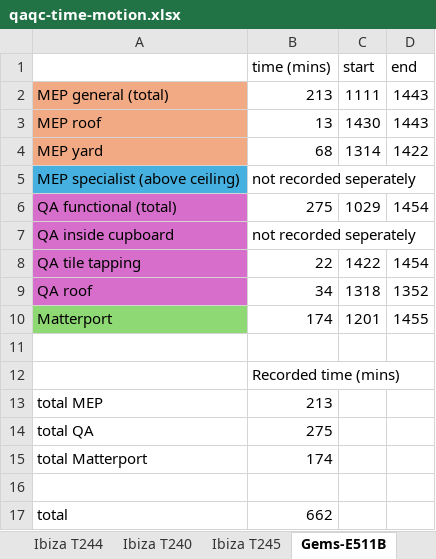
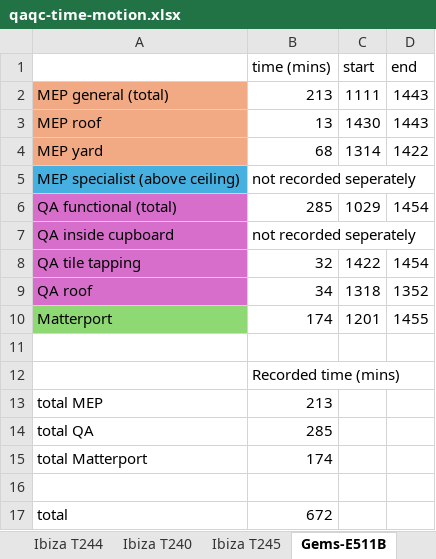
Before and after one commit to conxai-technologies/damac-activity-logs, an Excel workbook: data/qaqc-time-motion.xlsx, sheet Gems-E511B, drawn as a sheet; values as stored, in another font and other column widths than the file's, no borders; 1 other sheet too large or unreadable and not compared; the diff names each change by its address in the sheet, - before the commit and + after, or states it on an @@ line.

```diff
--- a/data/qaqc-time-motion.xlsx (sheet Gems-E511B)
+++ b/data/qaqc-time-motion.xlsx (sheet Gems-E511B)
-B6 (time (mins)): 275
+B6 (time (mins)): 285
-B8 (time (mins)): 22
+B8 (time (mins)): 32
-B14 (time (mins)): 275
+B14 (time (mins)): 285
-B17 (time (mins)): 662
+B17 (time (mins)): 672
```
Also changed, not shown: sheet Ibiza T240, sheet Ibiza T241, 4 other files.
